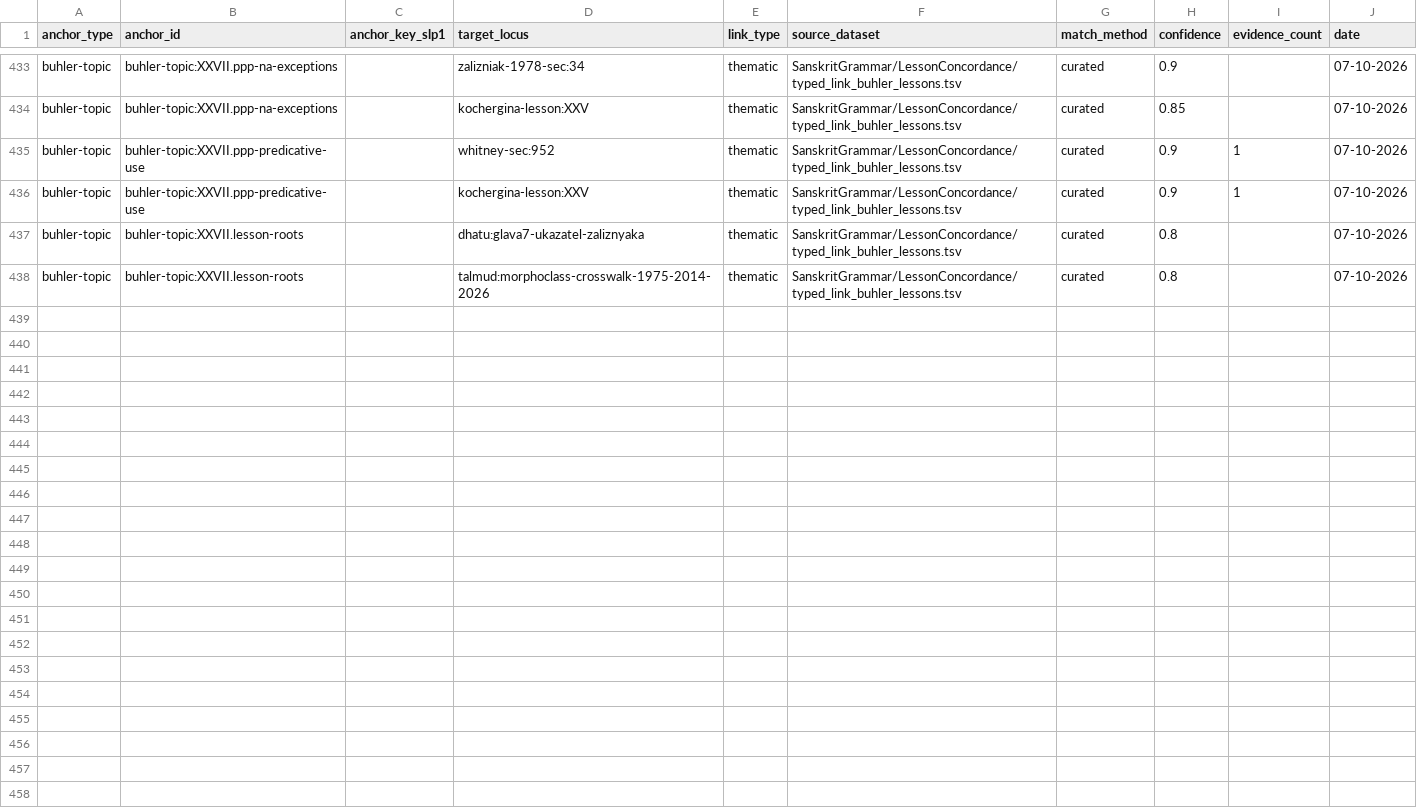
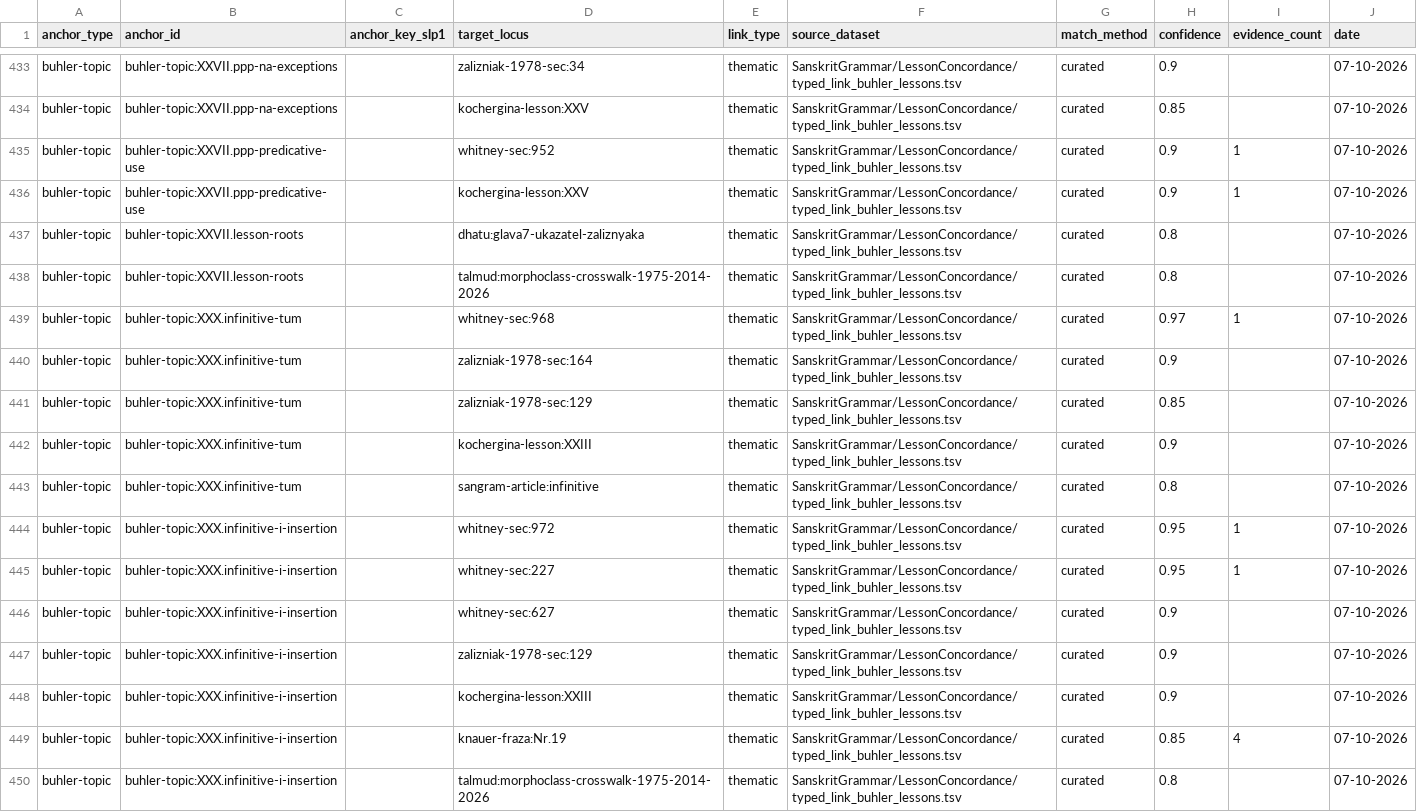
Before and after one commit to gasyoun/SanskritGrammar, a TSV file: LessonConcordance/typed_link_buhler_lessons.tsv, drawn as a sheet; only a part is shown, gaps mark what is left out; the diff covers the shown part only.

Commit message:
lesson-concordance: урок XXX приземлён (H5681) — инфинитив -tum (guṇa HB-234, гласные/дифтонги HB-235, d→t/m→n HB-236), i-слой (aniṭ-список HB-43, dṛś/sṛj-r HB-237, X-класс/каузативы HB-238, veṭ-двойники HB-239, ṝ-ряды/grah HB-240, mṛj vṛddhi HB-44), герундив tavya/anīya/ya (инвентарь HB-45, tavya=инф HB-241, anīya HB-242, ступени ya HB-243, предпоследние HB-244, c/j→k/g HB-245); 23 TSV-строки, 5 тем, lint 0, spots 297/297 local OK; лемма-слой 11/11 (kṛ дважды; ловушки kar→kṛ, nart→nṛt; arh A₁↔R₁ — первое расхождение рядов серии); 6 reuse-совпадений (Кнауэр Nr.19 ×4 — половина упражнения урока, Кочергина XXIII ×2 exact); sangram infinitive+gerundive добавлены в валидируемые источники; свидетели: Уитни §§968/972/227/627/961–966/963/1213, Очерк §§164/129/173, Кочергина XXIII/XXV; DeepSeek-лейн недоступен (ключа нет) — свежепроцессная проверка 190/190 PASS, протокол в review/

```diff
--- a/LessonConcordance/typed_link_buhler_lessons.tsv
+++ b/LessonConcordance/typed_link_buhler_lessons.tsv
@@ -438 +438,13 @@ buhler-topic	buhler-topic:XXVII.lesson-roots		dhatu:glava7-ukazatel-zaliznyaka	t
 buhler-topic	buhler-topic:XXVII.lesson-roots		talmud:morphoclass-crosswalk-1975-2014-2026	thematic	SanskritGrammar/LessonConcordance/typed_link_buhler_lessons.tsv	curated	0.8		07-10-2026
+buhler-topic	buhler-topic:XXX.infinitive-tum		whitney-sec:968	thematic	SanskritGrammar/LessonConcordance/typed_link_buhler_lessons.tsv	curated	0.97	1	07-10-2026
+buhler-topic	buhler-topic:XXX.infinitive-tum		zalizniak-1978-sec:164	thematic	SanskritGrammar/LessonConcordance/typed_link_buhler_lessons.tsv	curated	0.9		07-10-2026
+buhler-topic	buhler-topic:XXX.infinitive-tum		zalizniak-1978-sec:129	thematic	SanskritGrammar/LessonConcordance/typed_link_buhler_lessons.tsv	curated	0.85		07-10-2026
+buhler-topic	buhler-topic:XXX.infinitive-tum		kochergina-lesson:XXIII	thematic	SanskritGrammar/LessonConcordance/typed_link_buhler_lessons.tsv	curated	0.9		07-10-2026
+buhler-topic	buhler-topic:XXX.infinitive-tum		sangram-article:infinitive	thematic	SanskritGrammar/LessonConcordance/typed_link_buhler_lessons.tsv	curated	0.8		07-10-2026
+buhler-topic	buhler-topic:XXX.infinitive-i-insertion		whitney-sec:972	thematic	SanskritGrammar/LessonConcordance/typed_link_buhler_lessons.tsv	curated	0.95	1	07-10-2026
+buhler-topic	buhler-topic:XXX.infinitive-i-insertion		whitney-sec:227	thematic	SanskritGrammar/LessonConcordance/typed_link_buhler_lessons.tsv	curated	0.95	1	07-10-2026
+buhler-topic	buhler-topic:XXX.infinitive-i-insertion		whitney-sec:627	thematic	SanskritGrammar/LessonConcordance/typed_link_buhler_lessons.tsv	curated	0.9		07-10-2026
+buhler-topic	buhler-topic:XXX.infinitive-i-insertion		zalizniak-1978-sec:129	thematic	SanskritGrammar/LessonConcordance/typed_link_buhler_lessons.tsv	curated	0.9		07-10-2026
+buhler-topic	buhler-topic:XXX.infinitive-i-insertion		kochergina-lesson:XXIII	thematic	SanskritGrammar/LessonConcordance/typed_link_buhler_lessons.tsv	curated	0.9		07-10-2026
+buhler-topic	buhler-topic:XXX.infinitive-i-insertion		knauer-fraza:Nr.19	thematic	SanskritGrammar/LessonConcordance/typed_link_buhler_lessons.tsv	curated	0.85	4	07-10-2026
+buhler-topic	buhler-topic:XXX.infinitive-i-insertion		talmud:morphoclass-crosswalk-1975-2014-2026	thematic	SanskritGrammar/LessonConcordance/typed_link_buhler_lessons.tsv	curated	0.8		07-10-2026
```
Also changed, not shown: 11 added rows elsewhere in this file, 6 other files.
